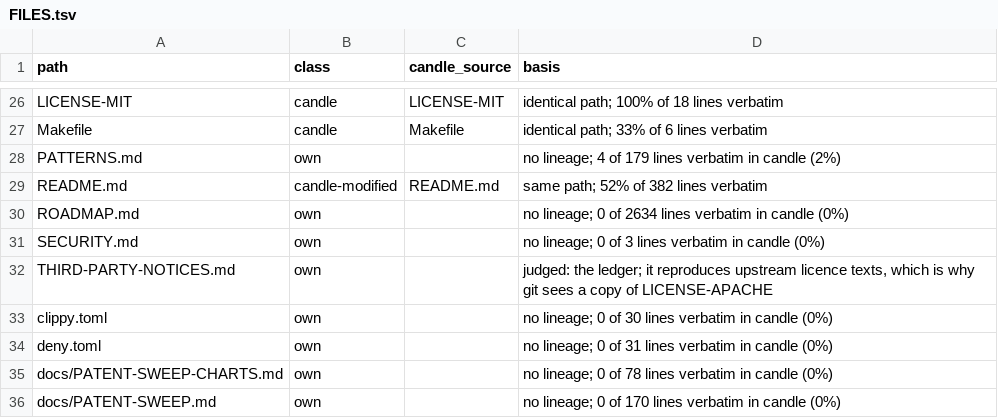
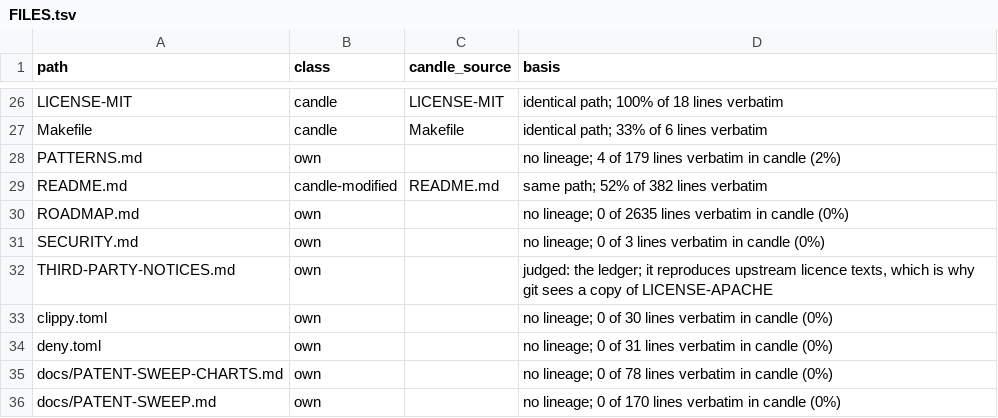
Before and after one commit to ThinkersJournal/fuel, a TSV file: docs/provenance/FILES.tsv, drawn as a sheet; only a part is shown, gaps mark what is left out.

```diff
--- a/docs/provenance/FILES.tsv
+++ b/docs/provenance/FILES.tsv
@@ -29,3 +29,3 @@ PATTERNS.md	own		no lineage; 4 of 179 lines verbatim in candle (2%)
 README.md	candle-modified	README.md	same path; 52% of 382 lines verbatim
-ROADMAP.md	own		no lineage; 0 of 2634 lines verbatim in candle (0%)
+ROADMAP.md	own		no lineage; 0 of 2635 lines verbatim in candle (0%)
 SECURITY.md	own		no lineage; 0 of 3 lines verbatim in candle (0%)
```
